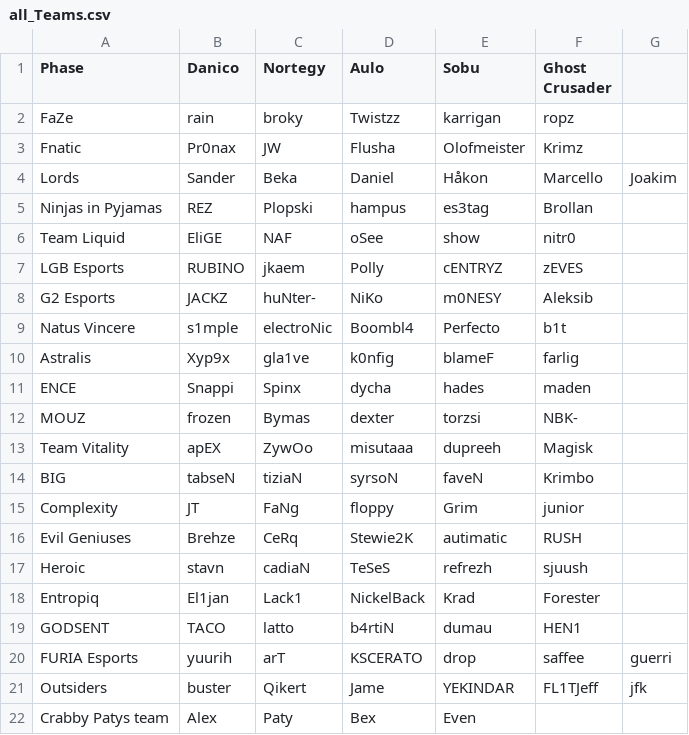
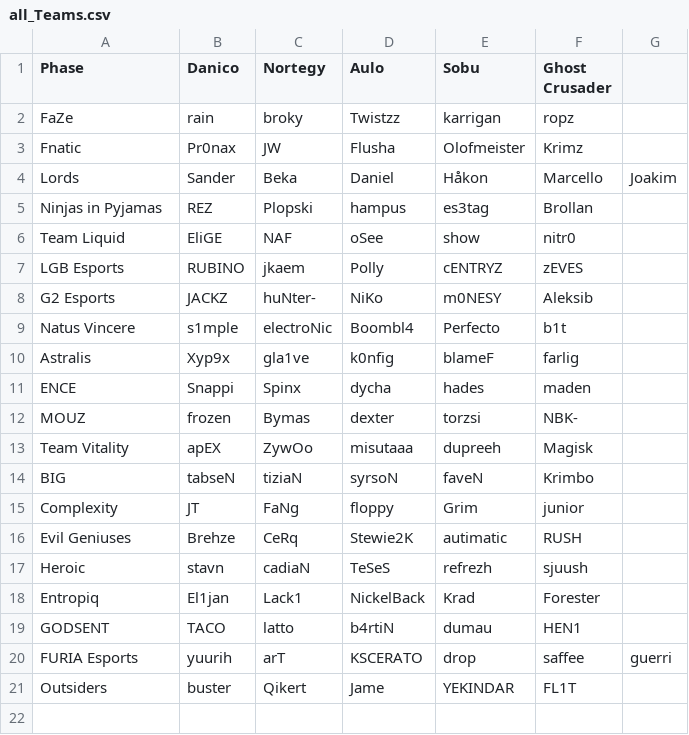
Before and after one commit to SanderOlinJ/GameCore-ETS, a CSV file: src/main/resources/edu/ntnu/idatt1002/sysdev_k1_05_ets/teamFiles/all_Teams.csv, drawn as a sheet.

```diff
--- a/src/main/resources/edu/ntnu/idatt1002/sysdev_k1_05_ets/teamFiles/all_Teams.csv
+++ b/src/main/resources/edu/ntnu/idatt1002/sysdev_k1_05_ets/teamFiles/all_Teams.csv
@@ -20,3 +20,2 @@ GODSENT, TACO, latto, b4rtiN, dumau, HEN1
 FURIA Esports, yuurih, arT, KSCERATO, drop, saffee, guerri
-Outsiders, buster, Qikert, Jame, YEKINDAR, FL1TJeff,jfk
-Crabby Patys team,Alex,Paty,Bex,Even
+Outsiders, buster, Qikert, Jame, YEKINDAR, FL1T
```
Also changed, not shown: 3 other files.
